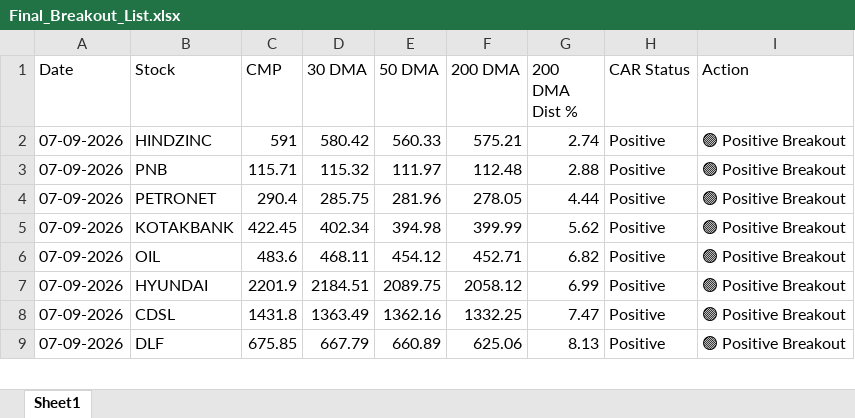
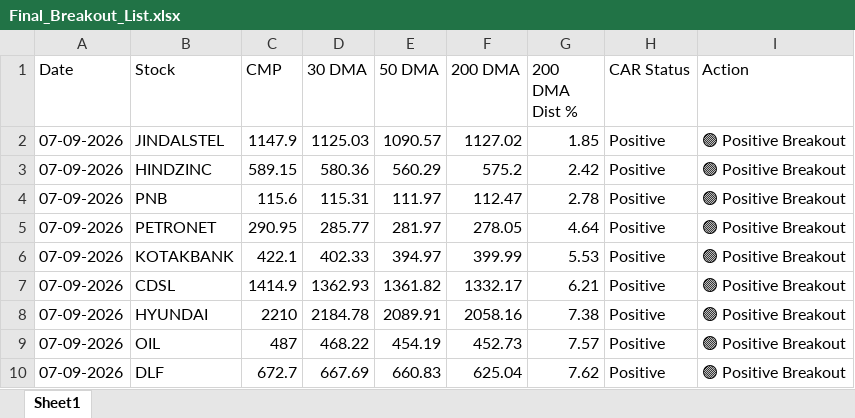
Before and after one commit to chiragkuk24/Final-Stocks, an Excel workbook: Final_Breakout_List.xlsx, sheet Sheet1, drawn as a sheet; only a part is shown; values as stored, in another font and other column widths than the file's, no borders; removed rows and columns are numbered as before the commit, all else as after; the diff covers the shown part only; the diff names each change by its address in the sheet, - before the commit and + after, or states it on an @@ line.

```diff
--- a/Final_Breakout_List.xlsx (sheet Sheet1)
+++ b/Final_Breakout_List.xlsx (sheet Sheet1)
+row 2: 07-09-2026 | JINDALSTEL | 1147.9 | 1125.03 | 1090.57 | 1127.02 | 1.85 | Positive | 🟢 Positive Breakout
-C3 (CMP): 591
+C3 (CMP): 589.15
-D3 (30 DMA): 580.42
+D3 (30 DMA): 580.36
-E3 (50 DMA): 560.33
+E3 (50 DMA): 560.29
-F3 (200 DMA): 575.21
+F3 (200 DMA): 575.2
-G3 (200 DMA Dist %): 2.74
+G3 (200 DMA Dist %): 2.42
-C4 (CMP): 115.71
+C4 (CMP): 115.6
-D4 (30 DMA): 115.32
+D4 (30 DMA): 115.31
-F4 (200 DMA): 112.48
+F4 (200 DMA): 112.47
-G4 (200 DMA Dist %): 2.88
+G4 (200 DMA Dist %): 2.78
-C5 (CMP): 290.4
+C5 (CMP): 290.95
-D5 (30 DMA): 285.75
+D5 (30 DMA): 285.77
-E5 (50 DMA): 281.96
+E5 (50 DMA): 281.97
-G5 (200 DMA Dist %): 4.44
+G5 (200 DMA Dist %): 4.64
-C6 (CMP): 422.45
+C6 (CMP): 422.1
-D6 (30 DMA): 402.34
+D6 (30 DMA): 402.33
-E6 (50 DMA): 394.98
+E6 (50 DMA): 394.97
-G6 (200 DMA Dist %): 5.62
+G6 (200 DMA Dist %): 5.53
-row 6: 07-09-2026 | OIL | 483.6 | 468.11 | 454.12 | 452.71 | 6.82 | Positive | 🟢 Positive Breakout
-row 7: 07-09-2026 | HYUNDAI | 2201.9 | 2184.51 | 2089.75 | 2058.12 | 6.99 | Positive | 🟢 Positive Breakout
-C7 (CMP): 1431.8
+C7 (CMP): 1414.9
-D7 (30 DMA): 1363.49
+D7 (30 DMA): 1362.93
-E7 (50 DMA): 1362.16
+E7 (50 DMA): 1361.82
-F7 (200 DMA): 1332.25
+F7 (200 DMA): 1332.17
-G7 (200 DMA Dist %): 7.47
+G7 (200 DMA Dist %): 6.21
+row 8: 07-09-2026 | HYUNDAI | 2210 | 2184.78 | 2089.91 | 2058.16 | 7.38 | Positive | 🟢 Positive Breakout
+row 9: 07-09-2026 | OIL | 487 | 468.22 | 454.19 | 452.73 | 7.57 | Positive | 🟢 Positive Breakout
-C10 (CMP): 675.85
+C10 (CMP): 672.7
-D10 (30 DMA): 667.79
+D10 (30 DMA): 667.69
-E10 (50 DMA): 660.89
+E10 (50 DMA): 660.83
-F10 (200 DMA): 625.06
+F10 (200 DMA): 625.04
-G10 (200 DMA Dist %): 8.13
+G10 (200 DMA Dist %): 7.62
```
Also changed, not shown: 1 added row, 1 removed row and 38 edited cells elsewhere in this sheet, Breakout_ML_Quant_Predictions.xlsx, 2 other files.
